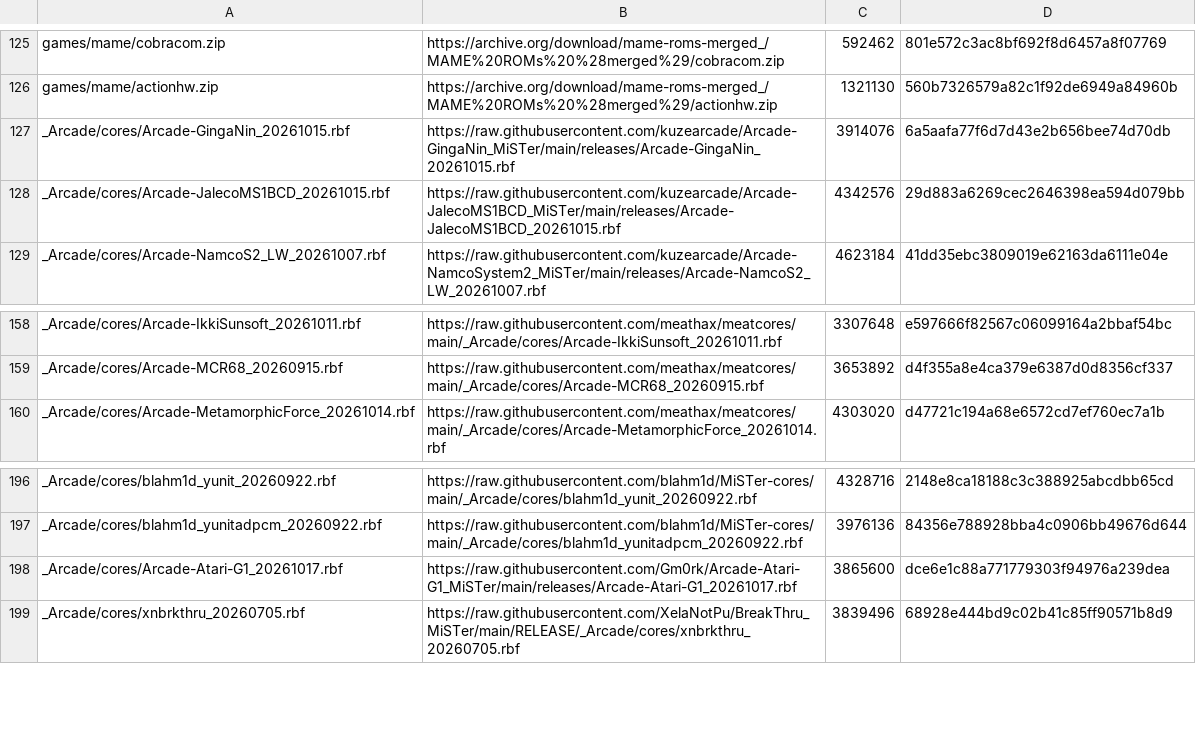
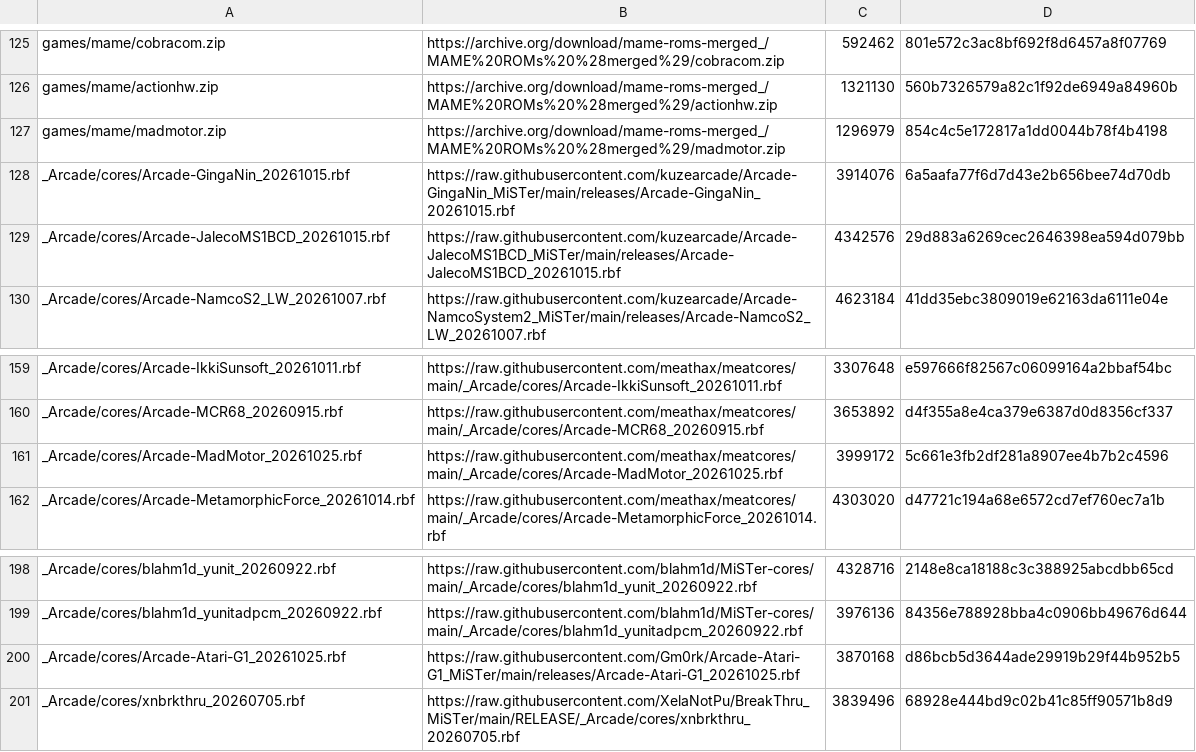
Before and after one commit to toaks2804/Arcade_Custom, a CSV file: external_files.csv, drawn as a sheet; only a part is shown, gaps mark what is left out.

```diff
--- a/external_files.csv
+++ b/external_files.csv
@@ -126,2 +126,3 @@ games/mame/cobracom.zip,https://archive.org/download/mame-roms-merged_/MAME%20RO
 games/mame/actionhw.zip,https://archive.org/download/mame-roms-merged_/MAME%20ROMs%20%28merged%29/actionhw.zip,1321130,560b7326579a82c1f92de6949a84960b
+games/mame/madmotor.zip,https://archive.org/download/mame-roms-merged_/MAME%20ROMs%20%28merged%29/madmotor.zip,1296979,854c4c5e172817a1dd0044b78f4b4198
 _Arcade/cores/Arcade-GingaNin_20261015.rbf,https://raw.githubusercontent.com/kuzearcade/Arcade-GingaNin_MiSTer/main/releases/Arcade-GingaNin_20261015.rbf,3914076,6a5aafa77f6d7d43e2b656bee74d70db
@@ -159,2 +160,3 @@ _Arcade/cores/Arcade-IkkiSunsoft_20261011.rbf,https://raw.githubusercontent.com/
 _Arcade/cores/Arcade-MCR68_20260915.rbf,https://raw.githubusercontent.com/meathax/meatcores/main/_Arcade/cores/Arcade-MCR68_20260915.rbf,3653892,d4f355a8e4ca379e6387d0d8356cf337
+_Arcade/cores/Arcade-MadMotor_20261025.rbf,https://raw.githubusercontent.com/meathax/meatcores/main/_Arcade/cores/Arcade-MadMotor_20261025.rbf,3999172,5c661e3fb2df281a8907ee4b7b2c4596
 _Arcade/cores/Arcade-MetamorphicForce_20261014.rbf,https://raw.githubusercontent.com/meathax/meatcores/main/_Arcade/cores/Arcade-MetamorphicForce_20261014.rbf,4303020,d47721c194a68e6572cd7ef760ec7a1b
@@ -197,3 +199,3 @@ _Arcade/cores/blahm1d_yunit_20260922.rbf,https://raw.githubusercontent.com/blahm
 _Arcade/cores/blahm1d_yunitadpcm_20260922.rbf,https://raw.githubusercontent.com/blahm1d/MiSTer-cores/main/_Arcade/cores/blahm1d_yunitadpcm_20260922.rbf,3976136,84356e788928bba4c0906bb49676d644
-_Arcade/cores/Arcade-Atari-G1_20261017.rbf,https://raw.githubusercontent.com/Gm0rk/Arcade-Atari-G1_MiSTer/main/releases/Arcade-Atari-G1_20261017.rbf,3865600,dce6e1c88a771779303f94976a239dea
+_Arcade/cores/Arcade-Atari-G1_20261025.rbf,https://raw.githubusercontent.com/Gm0rk/Arcade-Atari-G1_MiSTer/main/releases/Arcade-Atari-G1_20261025.rbf,3870168,d86bcb5d3644ade29919b29f44b952b5
 _Arcade/cores/xnbrkthru_20260705.rbf,https://raw.githubusercontent.com/XelaNotPu/BreakThru_MiSTer/main/RELEASE/_Arcade/cores/xnbrkthru_20260705.rbf,3839496,68928e444bd9c02b41c85ff90571b8d9
```
Also changed, not shown: 2 other files.
